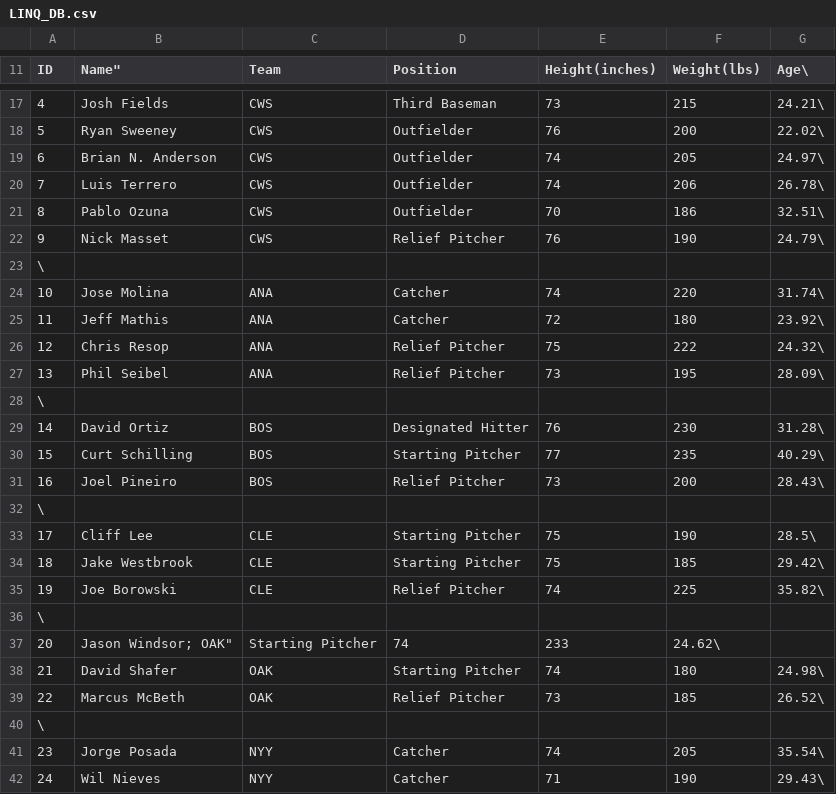
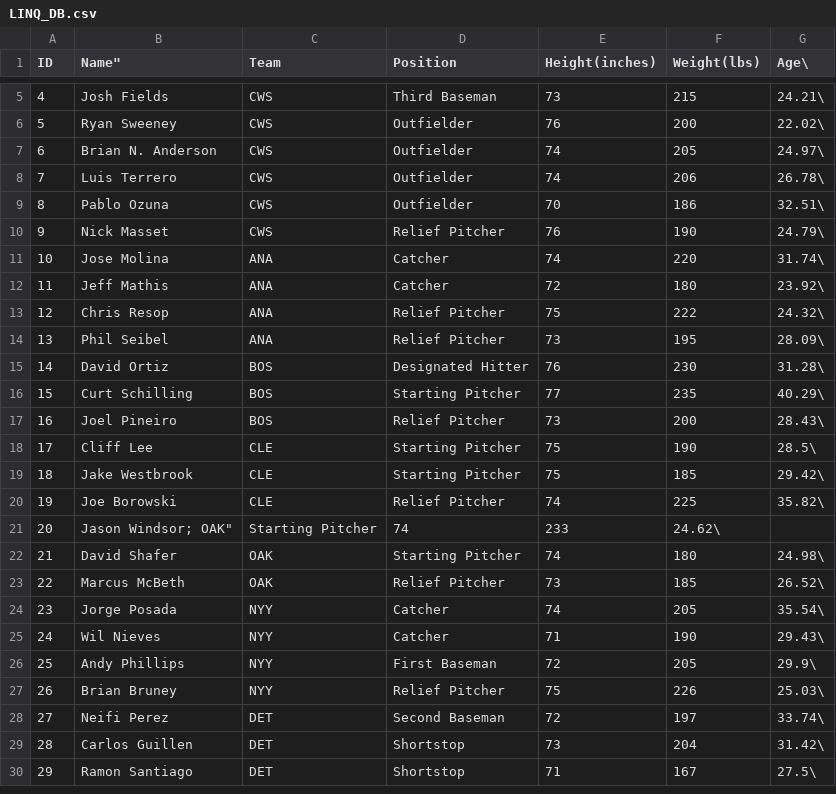
Before and after one commit to Northman94/CSharp_Course, a CSV file: CSharp_Course/S9E112_Parse_to_CSV_File/LINQ_DB.csv, drawn as a sheet; only a part is shown, gaps mark what is left out; the shorter side is filled out with more unchanged rows; the diff covers the shown part only; the diff names each change by its address in the sheet, - before the commit and + after, or states it on an @@ line.

```diff
--- a/CSharp_Course/S9E112_Parse_to_CSV_File/LINQ_DB.csv
+++ b/CSharp_Course/S9E112_Parse_to_CSV_File/LINQ_DB.csv
-row 23: \
-row 28: \
-row 32: \
-row 36: \
-row 40: \
```
Also changed, not shown: 13 removed rows elsewhere in this file, 1 other file.
